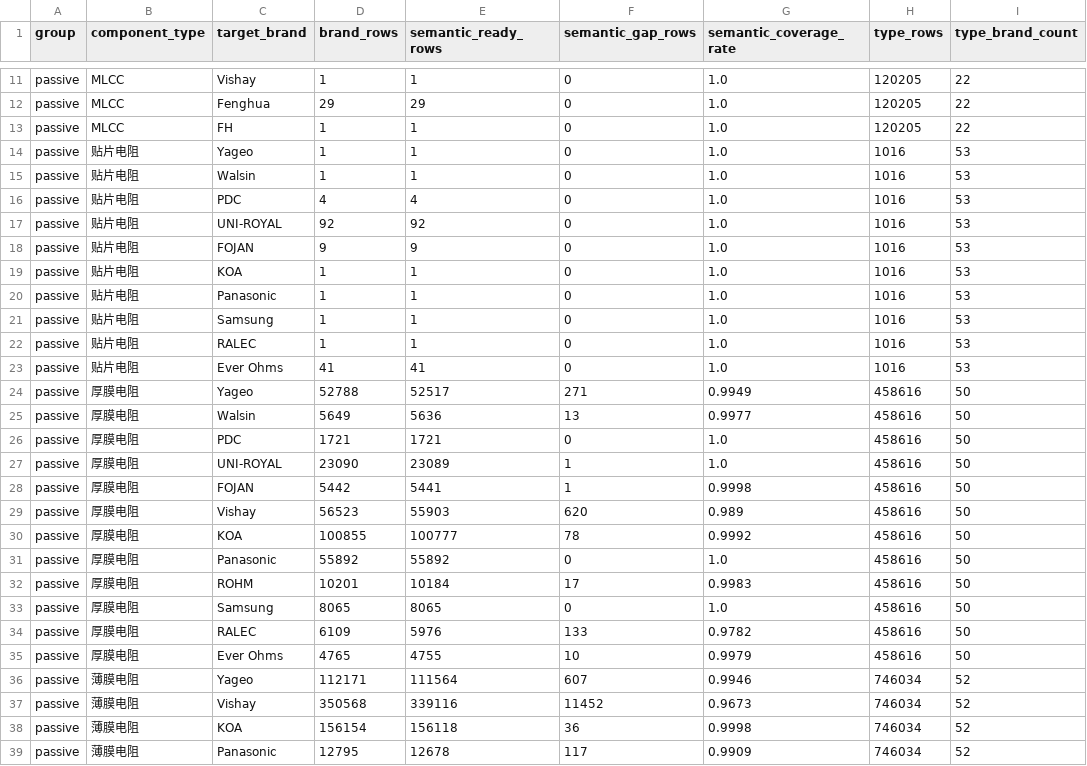
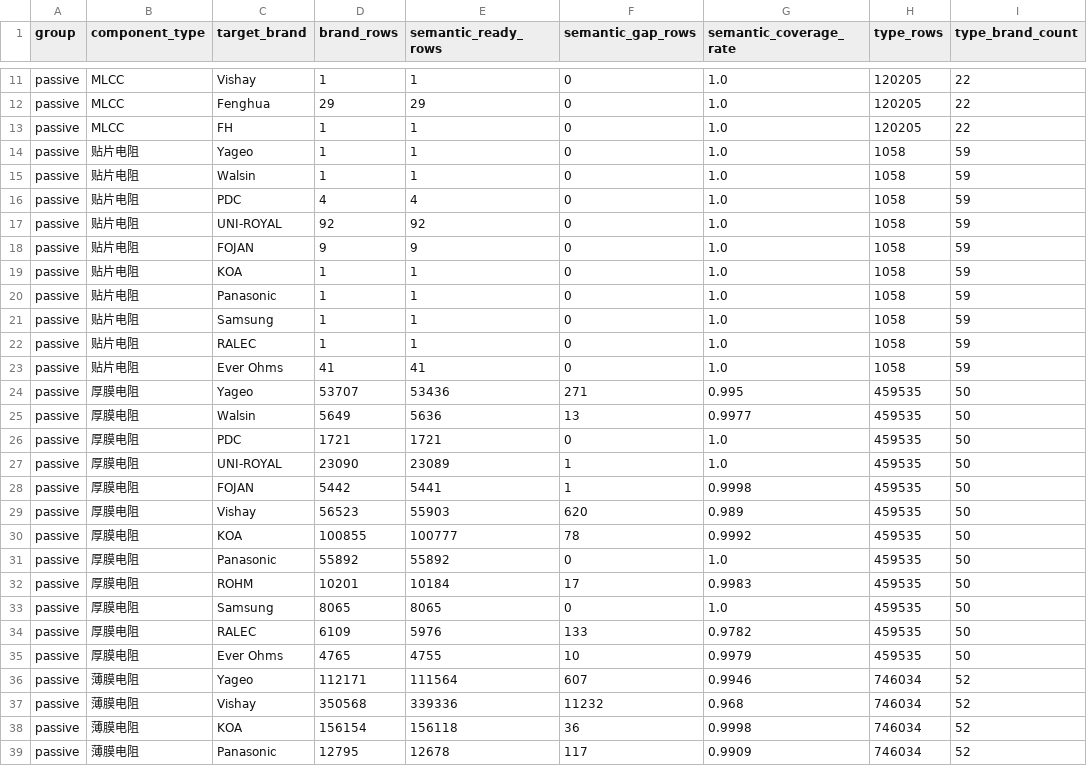
Before and after one commit to harma801209/component-matcher, a CSV file: reports/library_expansion_audit.csv, drawn as a sheet; only a part is shown, gaps mark what is left out; the diff covers the shown part only; the diff names each change by its address in the sheet, - before the commit and + after, or states it on an @@ line.

Commit message:
Publish decimal K resistor spec coverage

```diff
--- a/reports/library_expansion_audit.csv
+++ b/reports/library_expansion_audit.csv
-H14:H23 (type_rows): 1016
+H14:H23 (type_rows): 1058
-I14:I23 (type_brand_count): 53
+I14:I23 (type_brand_count): 59
-D24 (brand_rows): 52788
+D24 (brand_rows): 53707
-E24 (semantic_ready_rows): 52517
+E24 (semantic_ready_rows): 53436
-G24 (semantic_coverage_rate): 0.9949
+G24 (semantic_coverage_rate): 0.995
-H24:H35 (type_rows): 458616
+H24:H35 (type_rows): 459535
-E37 (semantic_ready_rows): 339116
+E37 (semantic_ready_rows): 339336
-F37 (semantic_gap_rows): 11452
+F37 (semantic_gap_rows): 11232
-G37 (semantic_coverage_rate): 0.9673
+G37 (semantic_coverage_rate): 0.968
```
Also changed, not shown: 132 edited cells elsewhere in this file, 6 other files.
